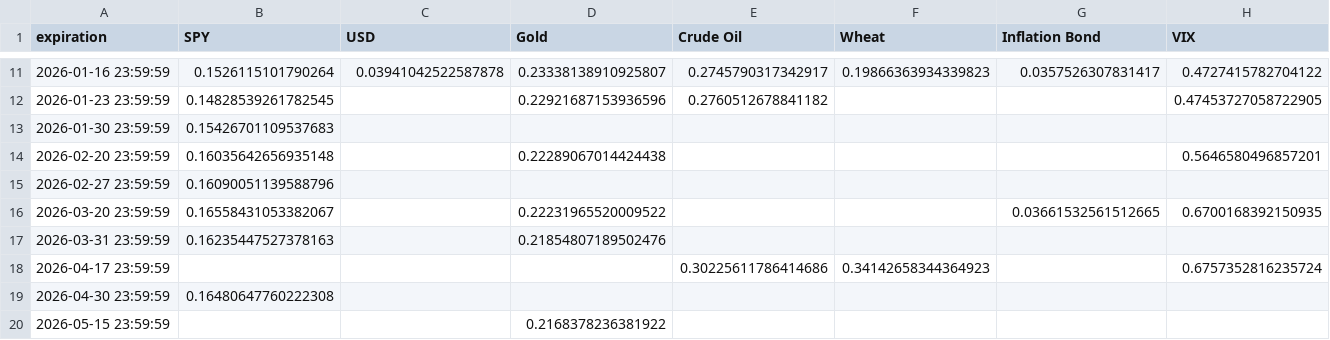
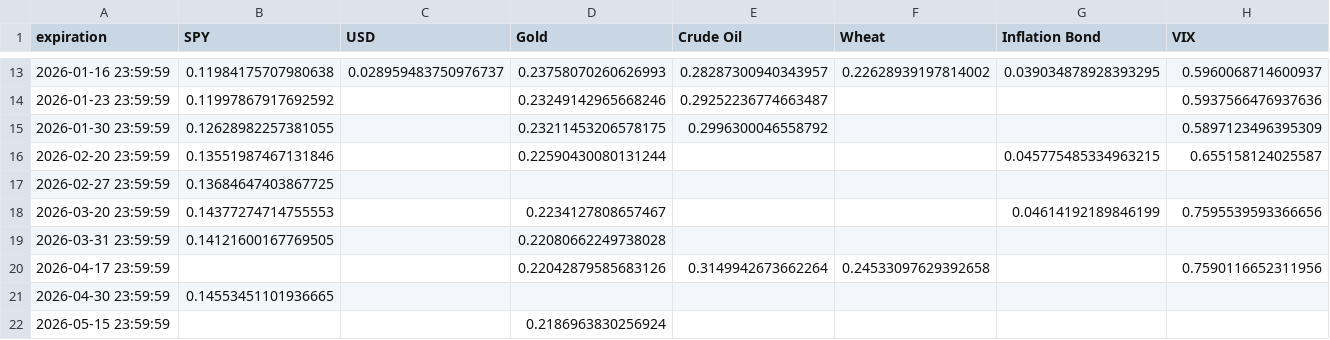
Before and after one commit to Gab1trs/Market-Dashboard, a CSV file: options/all_option_chains.csv, drawn as a sheet; only a part is shown, gaps mark what is left out; the diff covers the shown part only.

```diff
--- a/options/all_option_chains.csv
+++ b/options/all_option_chains.csv
@@ -11,10 +13,10 @@ expiration,SPY,USD,Gold,Crude Oil,Wheat,Inflation Bond,VIX
-2026-01-16 23:59:59,0.1526115101790264,0.03941042522587878,0.23338138910925807,0.2745790317342917,0.19866363934339823,0.0357526307831417,0.4727415782704122
-2026-01-23 23:59:59,0.14828539261782545,,0.22921687153936596,0.2760512678841182,,,0.47453727058722905
-2026-01-30 23:59:59,0.15426701109537683,,,,,,
-2026-02-20 23:59:59,0.16035642656935148,,0.22289067014424438,,,,0.5646580496857201
-2026-02-27 23:59:59,0.16090051139588796,,,,,,
-2026-03-20 23:59:59,0.16558431053382067,,0.22231965520009522,,,0.03661532561512665,0.6700168392150935
-2026-03-31 23:59:59,0.16235447527378163,,0.21854807189502476,,,,
-2026-04-17 23:59:59,,,,0.30225611786414686,0.34142658344364923,,0.6757352816235724
-2026-04-30 23:59:59,0.16480647760222308,,,,,,
-2026-05-15 23:59:59,,,0.2168378236381922,,,,
+2026-01-16 23:59:59,0.11984175707980638,0.028959483750976737,0.23758070260626993,0.28287300940343957,0.22628939197814002,0.039034878928393295,0.5960068714600937
+2026-01-23 23:59:59,0.11997867917692592,,0.23249142965668246,0.29252236774663487,,,0.5937566476937636
+2026-01-30 23:59:59,0.12628982257381055,,0.23211453206578175,0.2996300046558792,,,0.5897123496395309
+2026-02-20 23:59:59,0.13551987467131846,,0.22590430080131244,,,0.045775485334963215,0.655158124025587
+2026-02-27 23:59:59,0.13684647403867725,,,,,,
+2026-03-20 23:59:59,0.14377274714755553,,0.2234127808657467,,,0.04614192189846199,0.7595539593366656
+2026-03-31 23:59:59,0.14121600167769505,,0.22080662249738028,,,,
+2026-04-17 23:59:59,,,0.22042879585683126,0.3149942673662264,0.24533097629392658,,0.7590116652311956
+2026-04-30 23:59:59,0.14553451101936665,,,,,,
+2026-05-15 23:59:59,,,0.2186963830256924,,,,
```
Also changed, not shown: 6 added rows, 1 removed row and 53 edited cells elsewhere in this file, data/Inflation_Bond_data.csv, data/all_assets_prices.csv, 39 other files.
